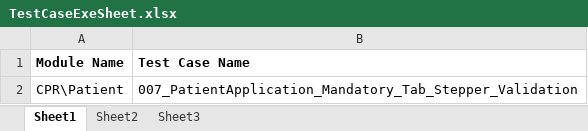
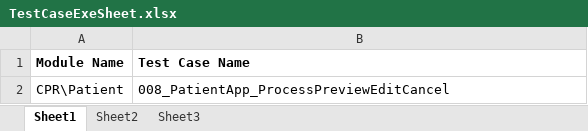
Before and after one commit to sbabupresidency1/fipsar_automation, an Excel workbook: QA/testcases/TestCaseExeSheet.xlsx, sheet Sheet1, drawn as a sheet; values as stored, in another font and other column widths than the file's, no borders; the diff names each change by its address in the sheet, - before the commit and + after, or states it on an @@ line.

```diff
--- a/QA/testcases/TestCaseExeSheet.xlsx (sheet Sheet1)
+++ b/QA/testcases/TestCaseExeSheet.xlsx (sheet Sheet1)
-B2 (Test Case Name): 007_PatientApplication_Mandatory_Tab_Stepper_Validation
+B2 (Test Case Name): 008_PatientApp_ProcessPreviewEditCancel
```
Also changed, not shown: sheet Sheet2, 1 other file.
